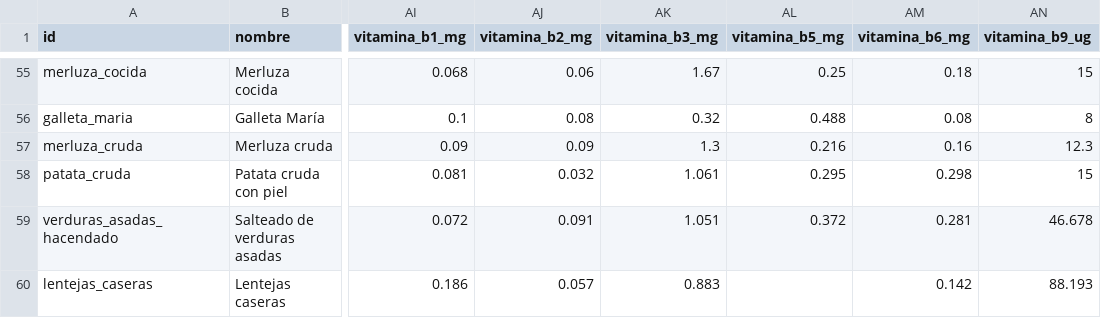
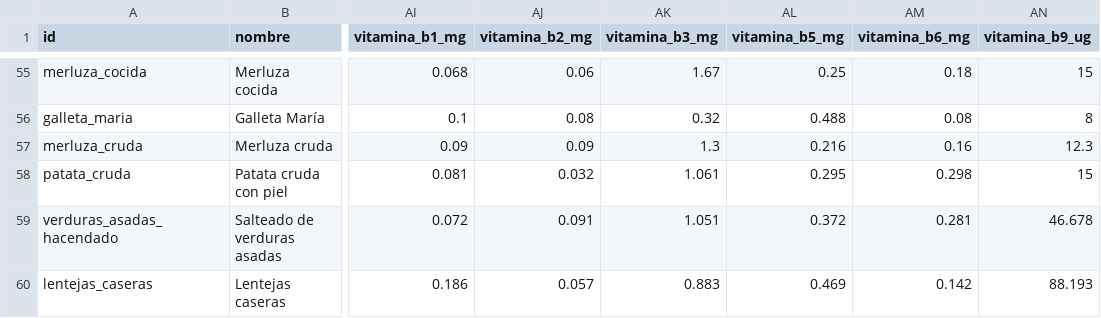
Before and after one commit to victor-rueda02/nutrition-tracker, a CSV file: data/foods.csv, drawn as a sheet; only a part is shown, gaps mark what is left out; the diff covers the shown part only; the diff names each change by its address in the sheet, - before the commit and + after, or states it on an @@ line.

```diff
--- a/data/foods.csv
+++ b/data/foods.csv
-AL60 (vitamina_b5_mg): (empty)
+AL60 (vitamina_b5_mg): 0.469
```
Also changed, not shown: 18 edited cells elsewhere in this file, 8 other files.
